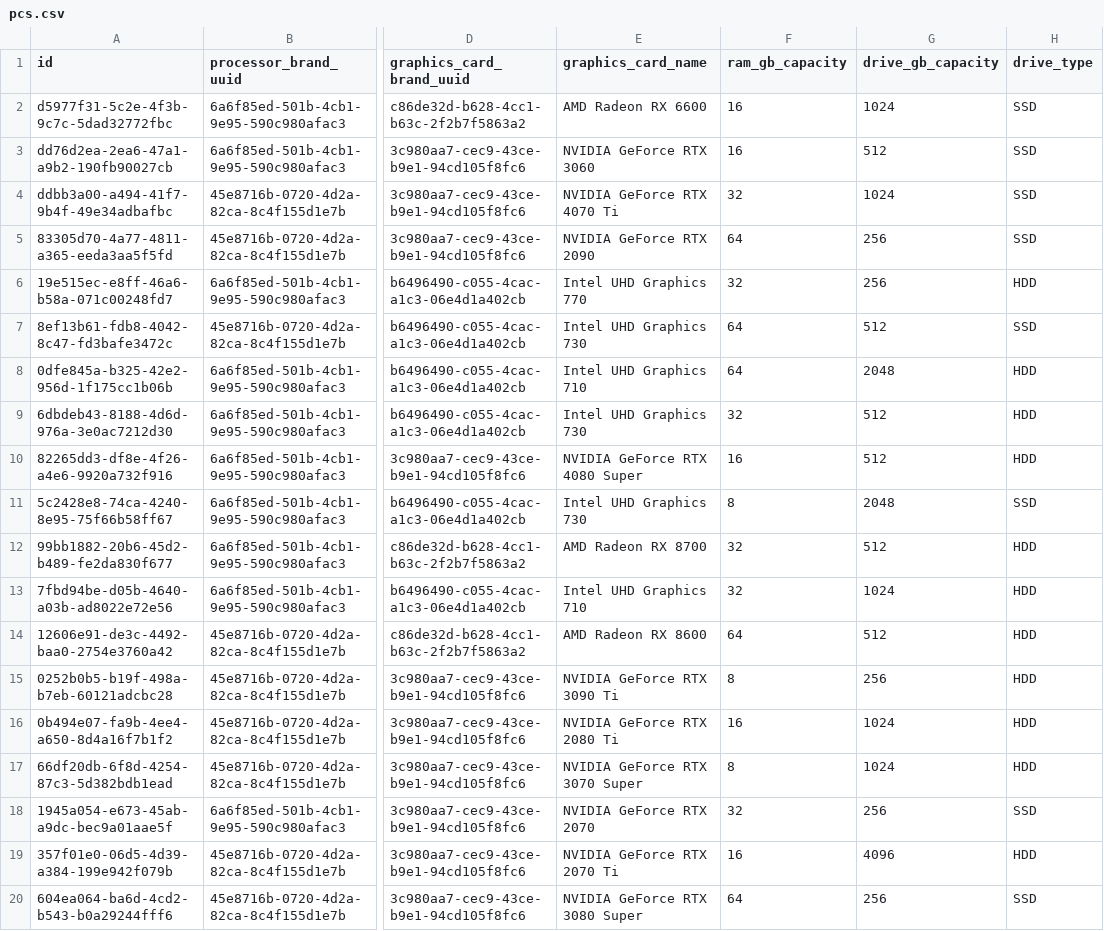
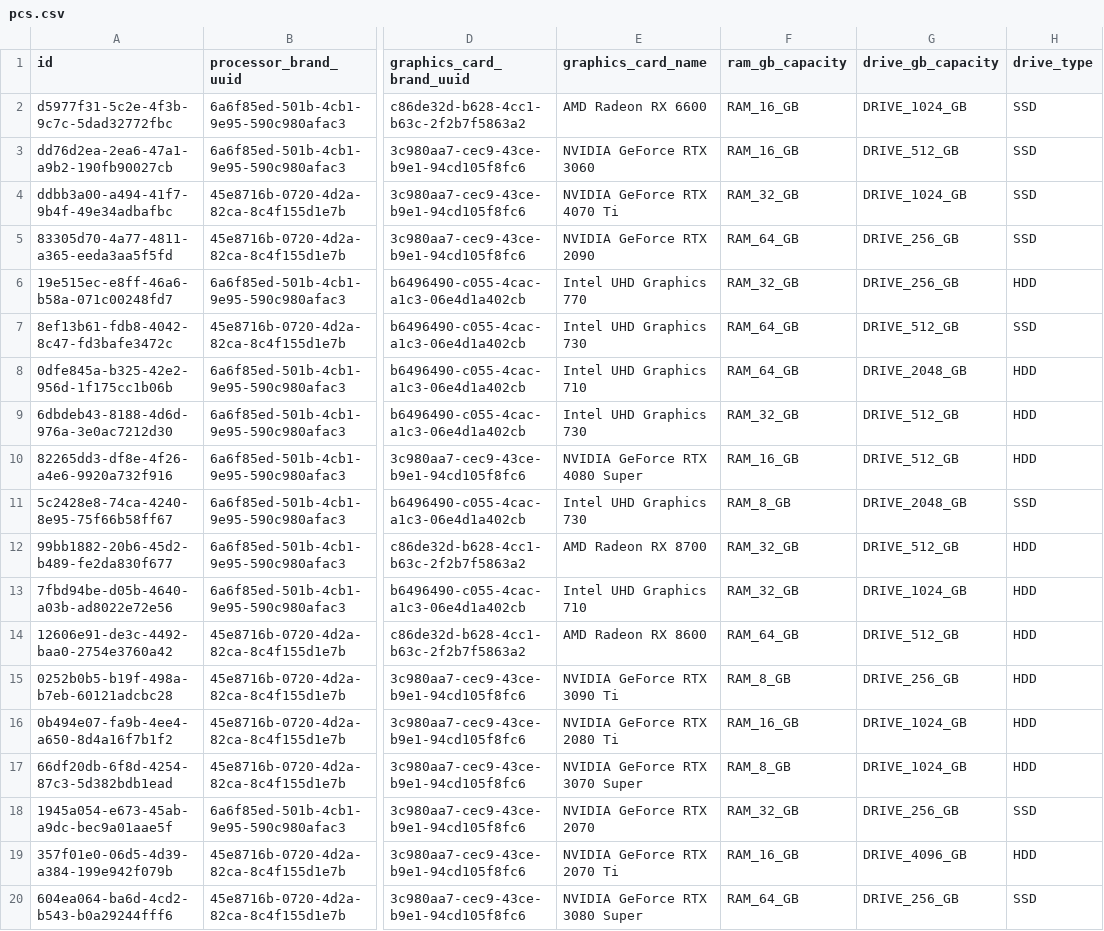
Before and after one commit to grz55/compstore-api, a CSV file: src/main/resources/db/changelog/0.1.0/test_data/pc/pcs.csv, drawn as a sheet; only a part is shown, gaps mark what is left out; the diff covers the shown part only; the diff names each change by its address in the sheet, - before the commit and + after, or states it on an @@ line.

Commit message:
fix(85): ram and drive gb capacities refactor to enums

```diff
--- a/src/main/resources/db/changelog/0.1.0/test_data/pc/pcs.csv
+++ b/src/main/resources/db/changelog/0.1.0/test_data/pc/pcs.csv
-F2:F3 (ram_gb_capacity): 16
+F2:F3 (ram_gb_capacity): RAM_16_GB
-G2 (drive_gb_capacity): 1024
+G2 (drive_gb_capacity): DRIVE_1024_GB
-G3 (drive_gb_capacity): 512
+G3 (drive_gb_capacity): DRIVE_512_GB
-F4 (ram_gb_capacity): 32
+F4 (ram_gb_capacity): RAM_32_GB
-G4 (drive_gb_capacity): 1024
+G4 (drive_gb_capacity): DRIVE_1024_GB
-F5 (ram_gb_capacity): 64
+F5 (ram_gb_capacity): RAM_64_GB
-G5:G6 (drive_gb_capacity): 256
+G5:G6 (drive_gb_capacity): DRIVE_256_GB
-F6 (ram_gb_capacity): 32
+F6 (ram_gb_capacity): RAM_32_GB
-F7:F8 (ram_gb_capacity): 64
+F7:F8 (ram_gb_capacity): RAM_64_GB
-G7 (drive_gb_capacity): 512
+G7 (drive_gb_capacity): DRIVE_512_GB
-G8 (drive_gb_capacity): 2048
+G8 (drive_gb_capacity): DRIVE_2048_GB
-F9 (ram_gb_capacity): 32
+F9 (ram_gb_capacity): RAM_32_GB
-G9:G10 (drive_gb_capacity): 512
+G9:G10 (drive_gb_capacity): DRIVE_512_GB
-F10 (ram_gb_capacity): 16
+F10 (ram_gb_capacity): RAM_16_GB
-F11 (ram_gb_capacity): 8
+F11 (ram_gb_capacity): RAM_8_GB
-G11 (drive_gb_capacity): 2048
+G11 (drive_gb_capacity): DRIVE_2048_GB
-F12:F13 (ram_gb_capacity): 32
+F12:F13 (ram_gb_capacity): RAM_32_GB
-G12 (drive_gb_capacity): 512
+G12 (drive_gb_capacity): DRIVE_512_GB
-G13 (drive_gb_capacity): 1024
+G13 (drive_gb_capacity): DRIVE_1024_GB
-F14 (ram_gb_capacity): 64
+F14 (ram_gb_capacity): RAM_64_GB
-G14 (drive_gb_capacity): 512
+G14 (drive_gb_capacity): DRIVE_512_GB
-F15 (ram_gb_capacity): 8
+F15 (ram_gb_capacity): RAM_8_GB
-G15 (drive_gb_capacity): 256
+G15 (drive_gb_capacity): DRIVE_256_GB
-F16 (ram_gb_capacity): 16
+F16 (ram_gb_capacity): RAM_16_GB
-G16:G17 (drive_gb_capacity): 1024
+G16:G17 (drive_gb_capacity): DRIVE_1024_GB
-F17 (ram_gb_capacity): 8
+F17 (ram_gb_capacity): RAM_8_GB
-F18 (ram_gb_capacity): 32
+F18 (ram_gb_capacity): RAM_32_GB
-G18 (drive_gb_capacity): 256
+G18 (drive_gb_capacity): DRIVE_256_GB
-F19 (ram_gb_capacity): 16
+F19 (ram_gb_capacity): RAM_16_GB
-G19 (drive_gb_capacity): 4096
+G19 (drive_gb_capacity): DRIVE_4096_GB
-F20 (ram_gb_capacity): 64
+F20 (ram_gb_capacity): RAM_64_GB
-G20 (drive_gb_capacity): 256
+G20 (drive_gb_capacity): DRIVE_256_GB
```
Also changed, not shown: 114 edited cells elsewhere in this file, 16 other files.
